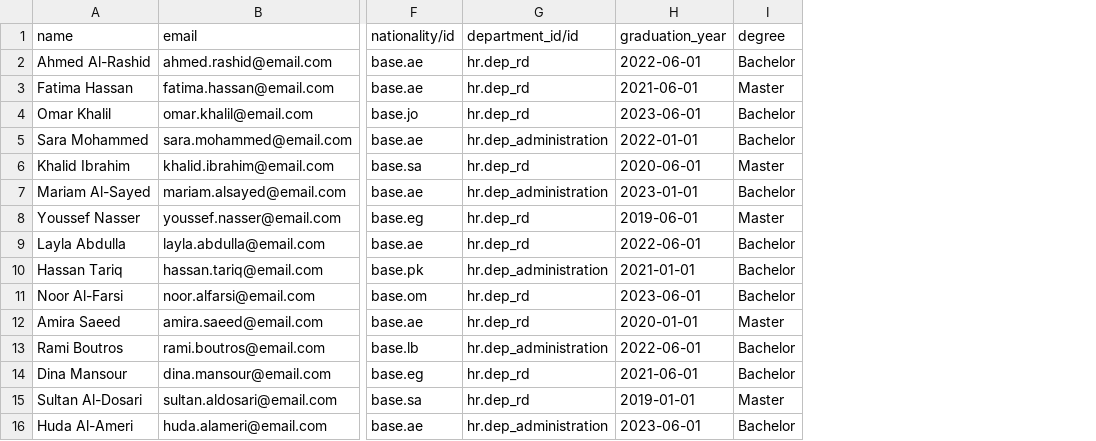
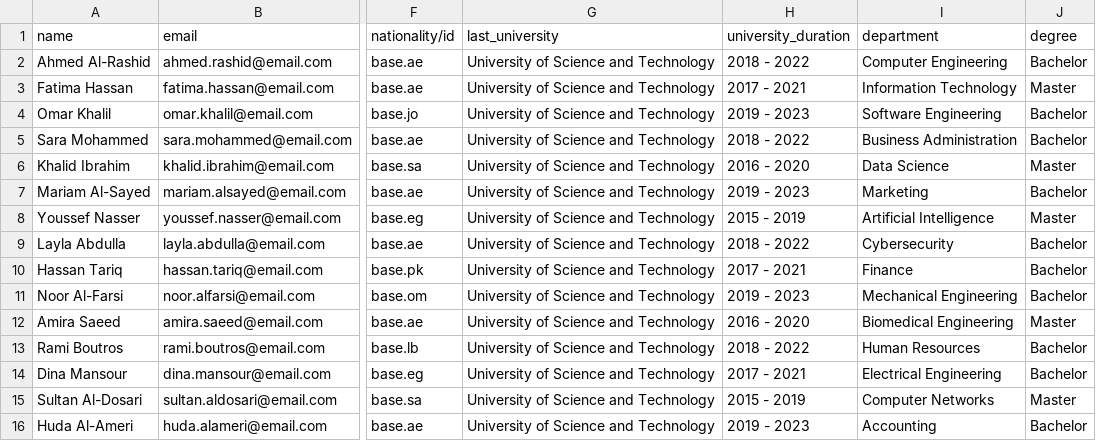
Before and after one commit to haseeb-ubit/haseeb-demo, a CSV file: ust_alumni_management/data/alumni_import_sample.csv, drawn as a sheet; only a part is shown, gaps mark what is left out; removed rows and columns are numbered as before the commit, all else as after; the diff names each change by its address in the sheet, - before the commit and + after, or states it on an @@ line.

Commit message:
Replaced academic fields Made academic fields editable by alumni Updated all filters + added Company Name filter

```diff
--- a/ust_alumni_management/data/alumni_import_sample.csv
+++ b/ust_alumni_management/data/alumni_import_sample.csv
-column G (department_id/id), rows 2-16: hr.dep_rd | hr.dep_rd | hr.dep_rd | hr.dep_administration | hr.dep_rd | hr.dep_administration | hr.dep_rd | hr.dep_rd | hr.dep_administration | hr.dep_rd | hr.dep_rd | hr.dep_administration | hr.dep_rd | hr.dep_rd | hr.dep_administration
-column H (graduation_year), rows 2-16: 2022-06-01 | 2021-06-01 | 2023-06-01 | 2022-01-01 | 2020-06-01 | 2023-01-01 | 2019-06-01 | 2022-06-01 | 2021-01-01 | 2023-06-01 | 2020-01-01 | 2022-06-01 | 2021-06-01 | 2019-01-01 | 2023-06-01
+column G (last_university), rows 2-16: all University of Science and Technology
+column H (university_duration), rows 2-16: 2018 - 2022 | 2017 - 2021 | 2019 - 2023 | 2018 - 2022 | 2016 - 2020 | 2019 - 2023 | 2015 - 2019 | 2018 - 2022 | 2017 - 2021 | 2019 - 2023 | 2016 - 2020 | 2018 - 2022 | 2017 - 2021 | 2015 - 2019 | 2019 - 2023
+column I (department), rows 2-16: Computer Engineering | Information Technology | Software Engineering | Business Administration | Data Science | Marketing | Artificial Intelligence | Cybersecurity | Finance | Mechanical Engineering | Biomedical Engineering | Human Resources | Electrical Engineering | Computer Networks | Accounting
```
Also changed, not shown: 10 other files.
